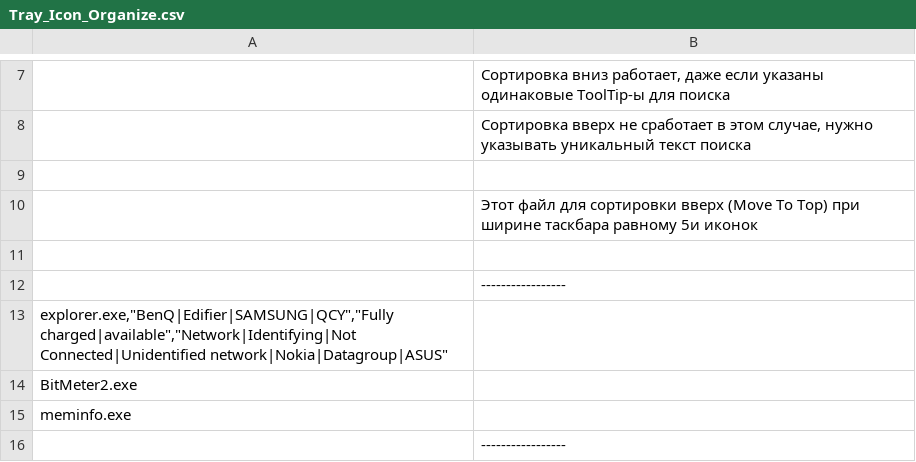
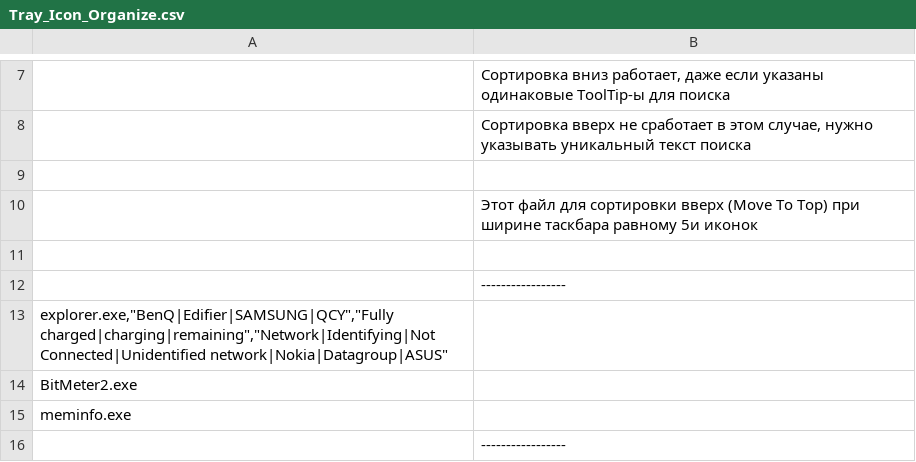
Before and after one commit to kyklish/AutoHotkeyScripts, a CSV file: Tray_Icon_Organize.csv, drawn as a sheet; only a part is shown, gaps mark what is left out.

Commit message:
Tray_Icon_Organize.csv - update power message

```diff
--- a/Tray_Icon_Organize.csv
+++ b/Tray_Icon_Organize.csv
@@ -12,3 +12,3 @@
 ;-----------------
-"explorer.exe","BenQ|Edifier|SAMSUNG|QCY","Fully charged|available","Network|Identifying|Not Connected|Unidentified network|Nokia|Datagroup|ASUS"
+"explorer.exe","BenQ|Edifier|SAMSUNG|QCY","Fully charged|charging|remaining","Network|Identifying|Not Connected|Unidentified network|Nokia|Datagroup|ASUS"
 "BitMeter2.exe"
```
